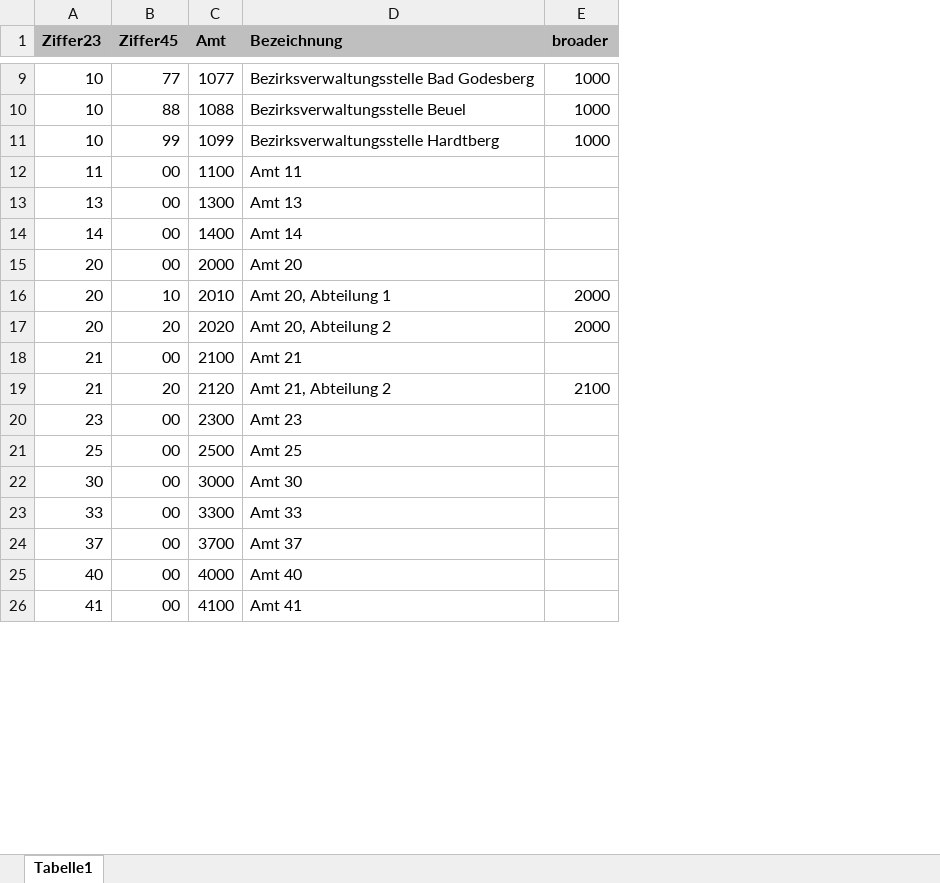
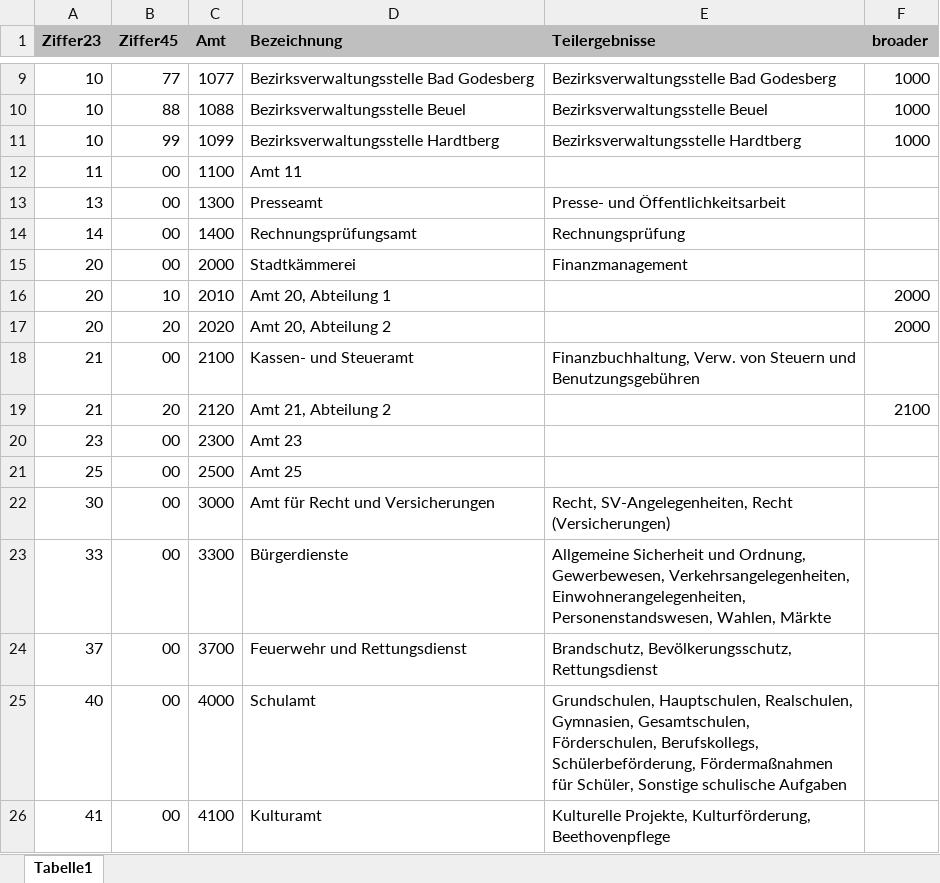
Before and after one commit to openbudgets/datasets, an Excel workbook: Bonn/raw/Aemterhierarchie.xlsx, sheet Tabelle1, drawn as a sheet; only a part is shown, gaps mark what is left out; values as stored, in another font and other column widths than the file's, no borders; the diff covers the shown part only; the diff names each change by its address in the sheet, - before the commit and + after, or states it on an @@ line.

```diff
--- a/Bonn/raw/Aemterhierarchie.xlsx (sheet Tabelle1)
+++ b/Bonn/raw/Aemterhierarchie.xlsx (sheet Tabelle1)
+column E (Teilergebnisse), rows 9-26: Bezirksverwaltungsstelle Bad Godesberg | Bezirksverwaltungsstelle Beuel | Bezirksverwaltungsstelle Hardtberg |  | Presse- und Öffentlichkeitsarbeit | Rechnungsprüfung | Finanzmanagement |  |  | Finanzbuchhaltung, Verw. von Steuern und Benutzungsgebühren |  |  |  | Recht, SV-Angelegenheiten, Recht (Versicherungen) | Allgemeine Sicherheit und Ordnung, Gewerbewesen, Verkehrsangelegenheiten, Einwohnerangelegenheiten, Personenstandswesen, Wahlen, Märkte | Brandschutz, Bevölkerungsschutz, Rettungsdienst | Grundschulen, Hauptschulen, Realschulen, Gymnasien, Gesamtschulen, Förderschulen, Berufskollegs, Schülerbeförderung, Fördermaßnahmen für Schüler, Sonstige schulische Aufgaben | Kulturelle Projekte, Kulturförderung, Beethovenpflege
-D13 (Bezeichnung): Amt 13
+D13 (Bezeichnung): Presseamt
-D14 (Bezeichnung): Amt 14
+D14 (Bezeichnung): Rechnungsprüfungsamt
-D15 (Bezeichnung): Amt 20
+D15 (Bezeichnung): Stadtkämmerei
-D18 (Bezeichnung): Amt 21
+D18 (Bezeichnung): Kassen- und Steueramt
-D22 (Bezeichnung): Amt 30
+D22 (Bezeichnung): Amt für Recht und Versicherungen
-D23 (Bezeichnung): Amt 33
+D23 (Bezeichnung): Bürgerdienste
-D24 (Bezeichnung): Amt 37
+D24 (Bezeichnung): Feuerwehr und Rettungsdienst
-D25 (Bezeichnung): Amt 40
+D25 (Bezeichnung): Schulamt
-D26 (Bezeichnung): Amt 41
+D26 (Bezeichnung): Kulturamt
```
Also changed, not shown: 27 edited cells elsewhere in this sheet.
